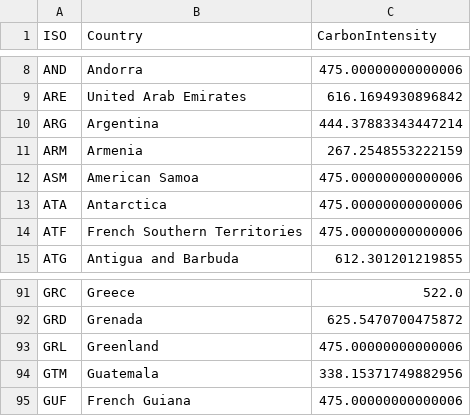
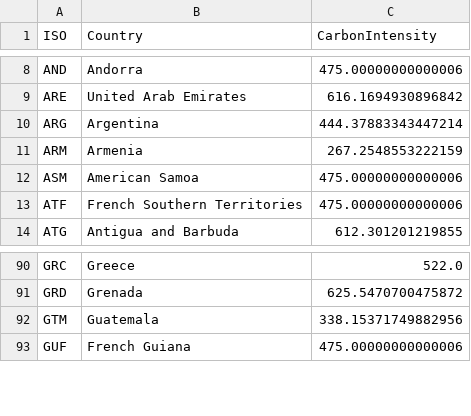
Before and after one commit to mlco2/codecarbon, a CSV file: dashboard/functions/electricity_mix/WorldIntensity.csv, drawn as a sheet; only a part is shown, gaps mark what is left out; the diff names each change by its address in the sheet, - before the commit and + after, or states it on an @@ line.

```diff
--- a/dashboard/functions/electricity_mix/WorldIntensity.csv
+++ b/dashboard/functions/electricity_mix/WorldIntensity.csv
-row 13: ATA | Antarctica | 475.00000000000006
-row 93: GRL | Greenland | 475.00000000000006
```
Also changed, not shown: dashboard/WorldElectricityMix.csv, dashboard/functions/electricity_mix/Country_ISO.csv, 4 other files.
